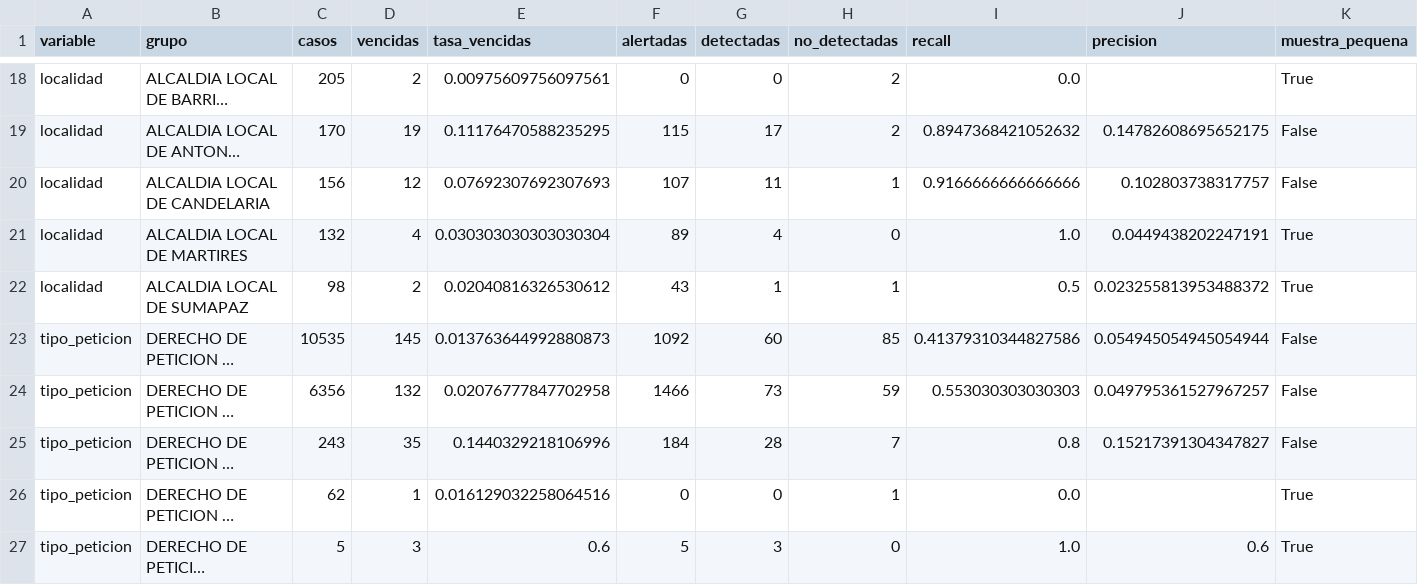
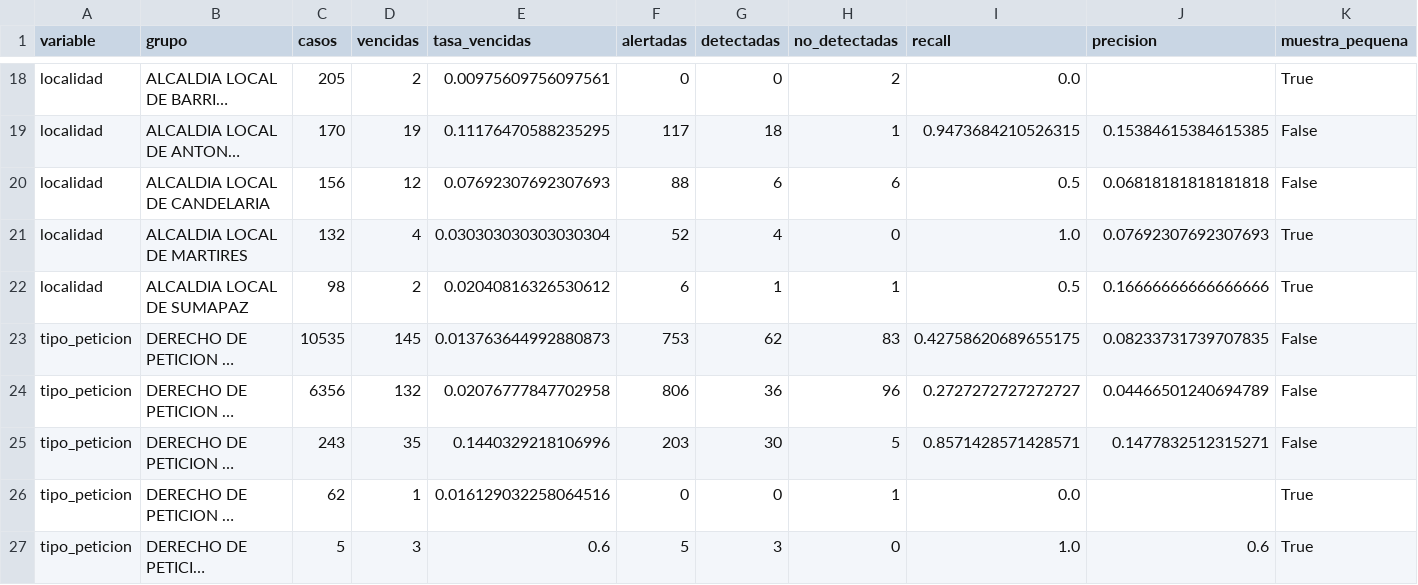
Before and after one commit to AndresMM10/mai540-capstone-peticiones, a CSV file: resultados/errores_por_categoria.csv, drawn as a sheet; only a part is shown, gaps mark what is left out; long unchanged cells end in …; the diff covers the shown part only; the diff names each change by its address in the sheet, - before the commit and + after, or states it on an @@ line.

```diff
--- a/resultados/errores_por_categoria.csv
+++ b/resultados/errores_por_categoria.csv
-F19 (alertadas): 115
+F19 (alertadas): 117
-G19 (detectadas): 17
+G19 (detectadas): 18
-H19 (no_detectadas): 2
+H19 (no_detectadas): 1
-I19 (recall): 0.8947368421052632
+I19 (recall): 0.9473684210526315
-J19 (precision): 0.14782608695652175
+J19 (precision): 0.15384615384615385
-F20 (alertadas): 107
+F20 (alertadas): 88
-G20 (detectadas): 11
+G20 (detectadas): 6
-H20 (no_detectadas): 1
+H20 (no_detectadas): 6
-I20 (recall): 0.9166666666666666
+I20 (recall): 0.5
-J20 (precision): 0.102803738317757
+J20 (precision): 0.06818181818181818
-F21 (alertadas): 89
+F21 (alertadas): 52
-J21 (precision): 0.0449438202247191
+J21 (precision): 0.07692307692307693
-F22 (alertadas): 43
+F22 (alertadas): 6
-J22 (precision): 0.023255813953488372
+J22 (precision): 0.16666666666666666
-F23 (alertadas): 1092
+F23 (alertadas): 753
-G23 (detectadas): 60
+G23 (detectadas): 62
-H23 (no_detectadas): 85
+H23 (no_detectadas): 83
-I23 (recall): 0.41379310344827586
+I23 (recall): 0.42758620689655175
-J23 (precision): 0.054945054945054944
+J23 (precision): 0.08233731739707835
-F24 (alertadas): 1466
+F24 (alertadas): 806
-G24 (detectadas): 73
+G24 (detectadas): 36
-H24 (no_detectadas): 59
+H24 (no_detectadas): 96
-I24 (recall): 0.553030303030303
+I24 (recall): 0.2727272727272727
-J24 (precision): 0.049795361527967257
+J24 (precision): 0.04466501240694789
-F25 (alertadas): 184
+F25 (alertadas): 203
-G25 (detectadas): 28
+G25 (detectadas): 30
-H25 (no_detectadas): 7
+H25 (no_detectadas): 5
-I25 (recall): 0.8
+I25 (recall): 0.8571428571428571
-J25 (precision): 0.15217391304347827
+J25 (precision): 0.1477832512315271
```
Also changed, not shown: 88 edited cells elsewhere in this file, resultados/coeficientes.csv, resultados/comparacion_aleatoria.csv, 6 other files.
